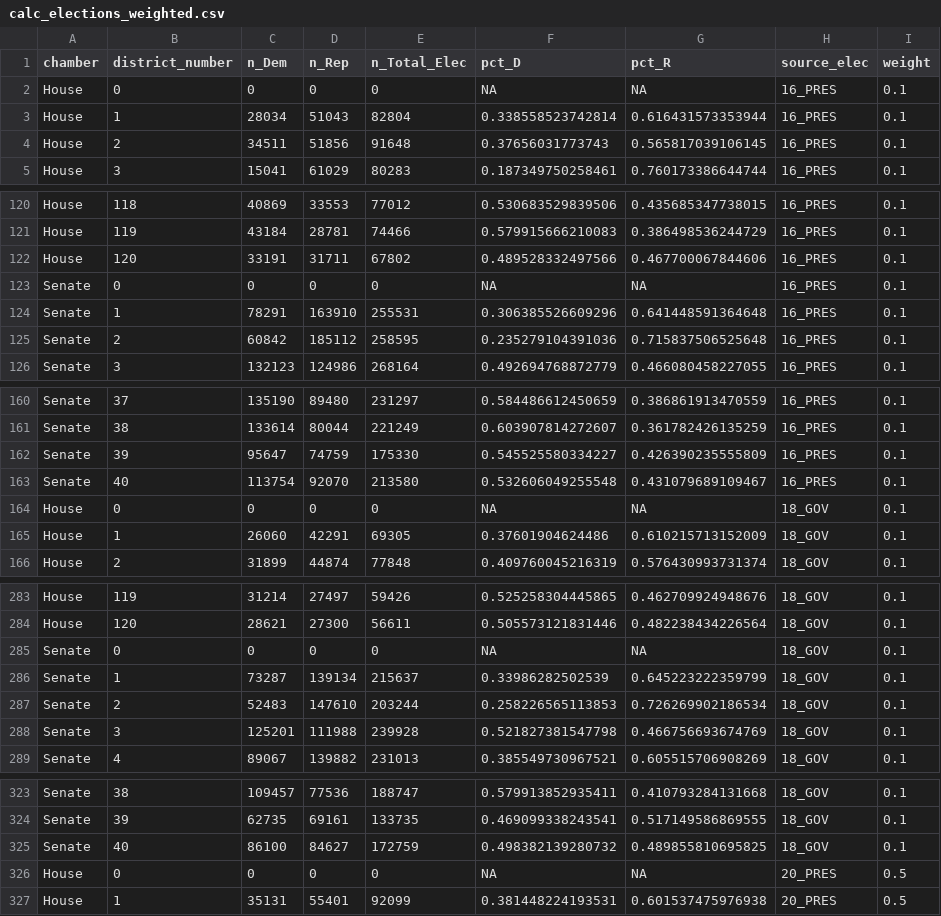
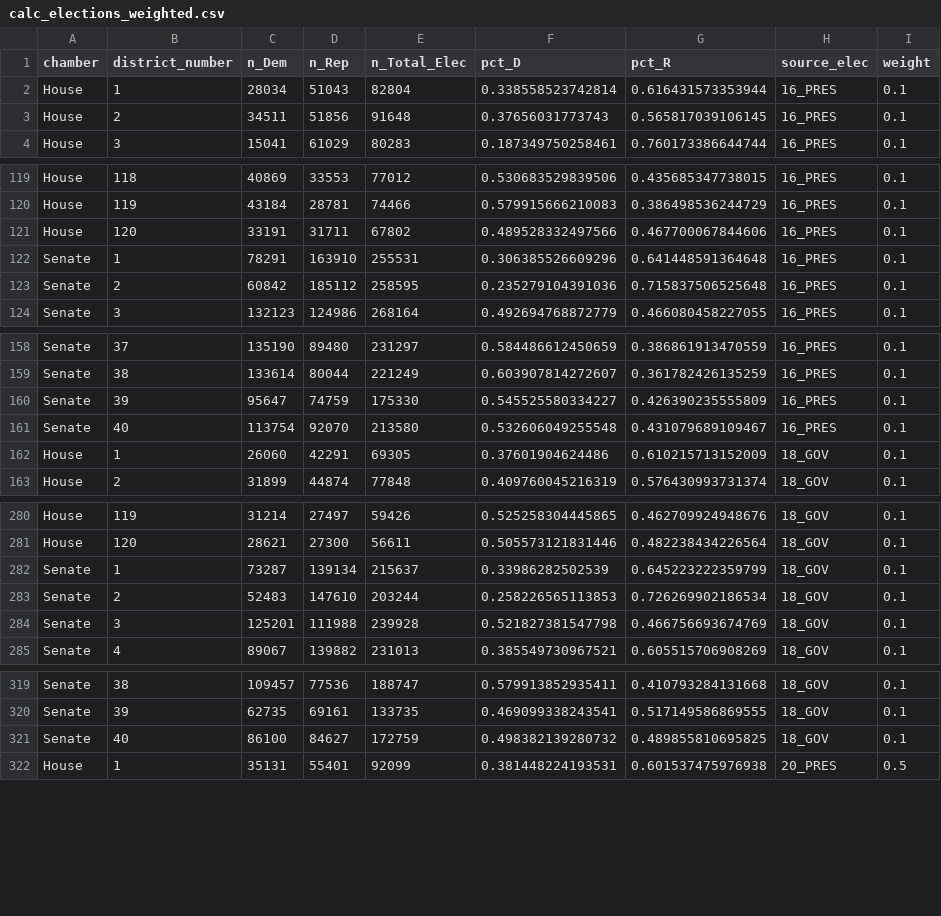
Before and after one commit to reliablerascal/fl-legislation-etl, a CSV file: data-app/calc_elections_weighted.csv, drawn as a sheet; only a part is shown, gaps mark what is left out; the diff covers the shown part only.

```diff
--- a/data-app/calc_elections_weighted.csv
+++ b/data-app/calc_elections_weighted.csv
@@ -1,3 +1,2 @@
 "chamber","district_number","n_Dem","n_Rep","n_Total_Elec","pct_D","pct_R","source_elec","weight"
-"House",0,0,0,0,NA,NA,"16_PRES",0.1
 "House",1,28034,51043,82804,0.338558523742814,0.616431573353944,"16_PRES",0.1
@@ -122,3 +121,2 @@
 "House",120,33191,31711,67802,0.489528332497566,0.467700067844606,"16_PRES",0.1
-"Senate",0,0,0,0,NA,NA,"16_PRES",0.1
 "Senate",1,78291,163910,255531,0.306385526609296,0.641448591364648,"16_PRES",0.1
@@ -163,3 +161,2 @@
 "Senate",40,113754,92070,213580,0.532606049255548,0.431079689109467,"16_PRES",0.1
-"House",0,0,0,0,NA,NA,"18_GOV",0.1
 "House",1,26060,42291,69305,0.37601904624486,0.610215713152009,"18_GOV",0.1
@@ -284,3 +281,2 @@
 "House",120,28621,27300,56611,0.505573121831446,0.482238434226564,"18_GOV",0.1
-"Senate",0,0,0,0,NA,NA,"18_GOV",0.1
 "Senate",1,73287,139134,215637,0.33986282502539,0.645223222359799,"18_GOV",0.1
@@ -325,3 +321,2 @@
 "Senate",40,86100,84627,172759,0.498382139280732,0.489855810695825,"18_GOV",0.1
-"House",0,0,0,0,NA,NA,"20_PRES",0.5
 "House",1,35131,55401,92099,0.381448224193531,0.601537475976938,"20_PRES",0.5
```
Also changed, not shown: 3 removed rows elsewhere in this file, data-app/app03_district_context.csv, data-app/qry_districts.csv, 12 other files.
